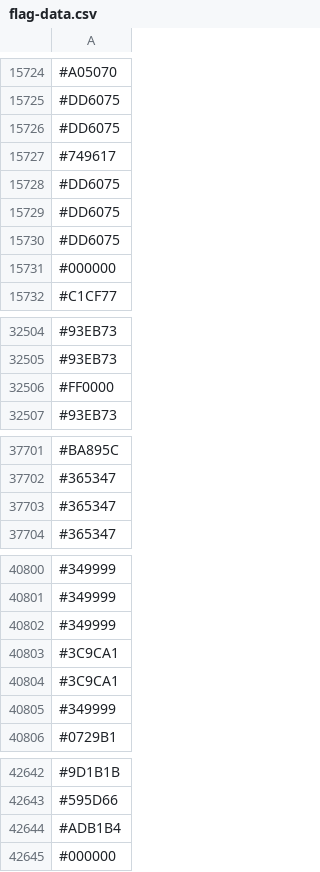
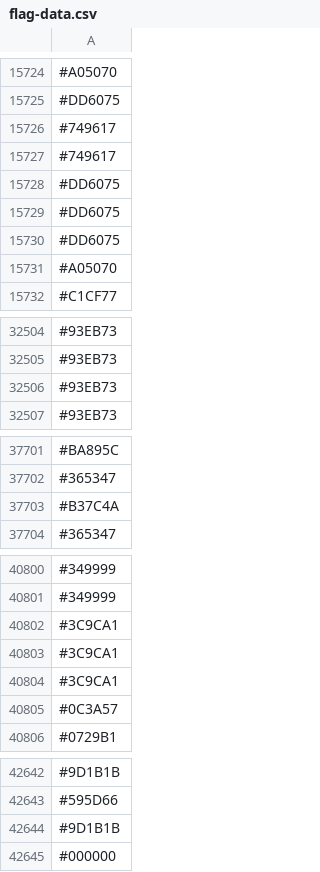
Before and after one commit to capsuleman/dirtybiology-flag-versioning, a CSV file: flag-data.csv, drawn as a sheet; only a part is shown, gaps mark what is left out; the diff covers the shown part only.

Commit message:
:camera_flash: Update flag data

```diff
--- a/flag-data.csv
+++ b/flag-data.csv
@@ -15725,4 +15725,4 @@
 #DD6075
-#DD6075
 #749617
+#749617
 #DD6075
@@ -15730,3 +15730,3 @@
 #DD6075
-#000000
+#A05070
 #C1CF77
@@ -32505,3 +32505,3 @@
 #93EB73
-#FF0000
+#93EB73
 #93EB73
@@ -37702,3 +37702,3 @@
 #365347
-#365347
+#B37C4A
 #365347
@@ -40801,6 +40801,6 @@
 #349999
-#349999
 #3C9CA1
 #3C9CA1
-#349999
+#3C9CA1
+#0C3A57
 #0729B1
@@ -42643,3 +42643,3 @@
 #595D66
-#ADB1B4
+#9D1B1B
 #000000
```
Also changed, not shown: 15 added rows, 16 removed rows, 9 moved rows and 6 edited cells elsewhere in this file.
